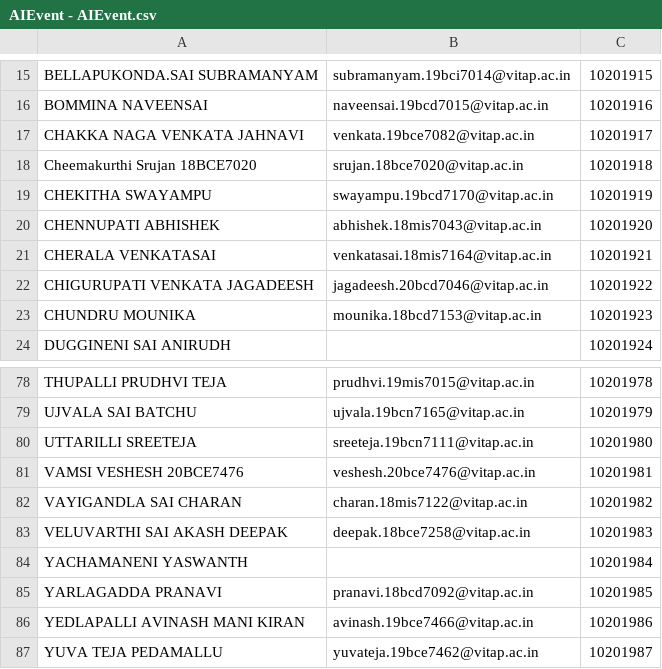
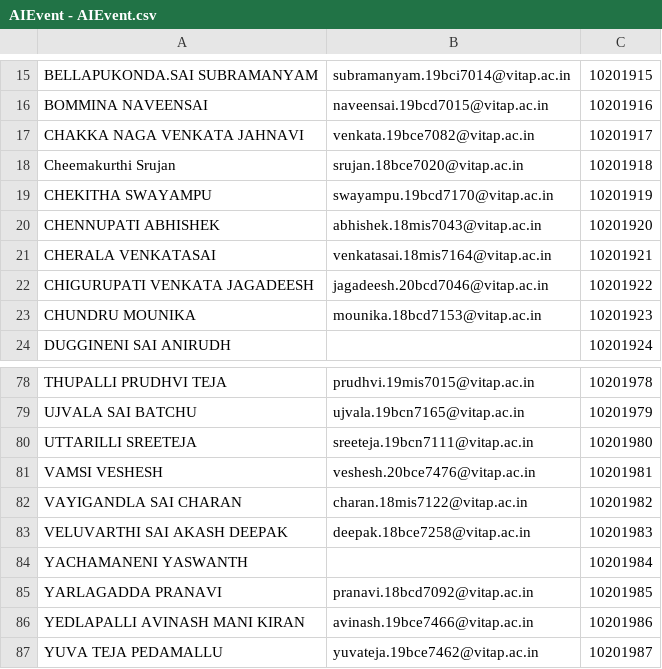
Before and after one commit to 18mis7023/Certificated-Download, a CSV file: AIEvent - AIEvent.csv, drawn as a sheet; only a part is shown, gaps mark what is left out.

Commit message:
Update AIEvent - AIEvent.csv

```diff
--- a/AIEvent - AIEvent.csv
+++ b/AIEvent - AIEvent.csv
@@ -17,3 +17,3 @@ BOMMINA NAVEENSAI,naveensai.19bcd7015@vitap.ac.in,10201916
 CHAKKA NAGA VENKATA JAHNAVI,venkata.19bce7082@vitap.ac.in,10201917
-Cheemakurthi Srujan                                                    18BCE7020,srujan.18bce7020@vitap.ac.in,10201918
+Cheemakurthi Srujan,srujan.18bce7020@vitap.ac.in,10201918
 CHEKITHA SWAYAMPU,swayampu.19bcd7170@vitap.ac.in,10201919
@@ -80,3 +80,3 @@ UJVALA SAI BATCHU,ujvala.19bcn7165@vitap.ac.in,10201979
 UTTARILLI SREETEJA,sreeteja.19bcn7111@vitap.ac.in,10201980
-VAMSI VESHESH                                                         20BCE7476,veshesh.20bce7476@vitap.ac.in,10201981
+VAMSI VESHESH,veshesh.20bce7476@vitap.ac.in,10201981
 VAYIGANDLA SAI CHARAN,charan.18mis7122@vitap.ac.in,10201982
```
